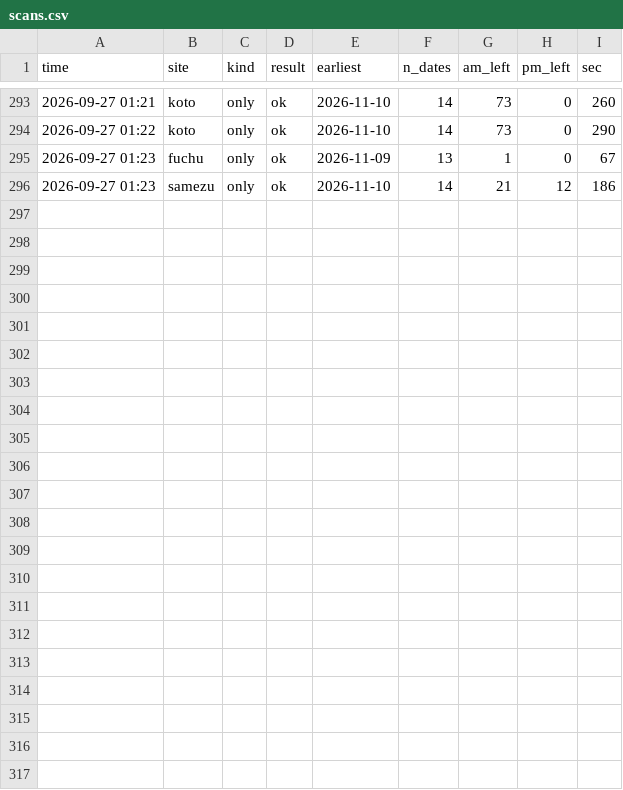
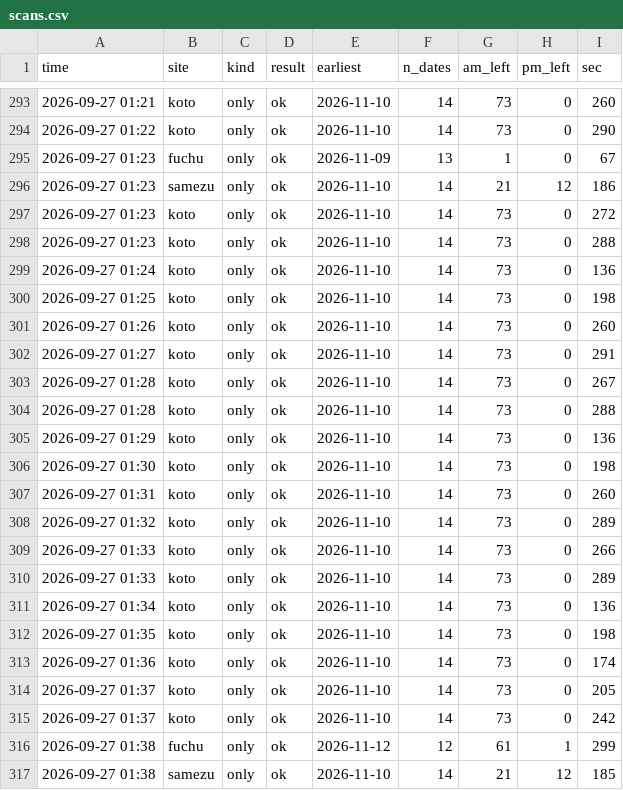
Before and after one commit to Juno264/menkyo-watch, a CSV file: data/scans.csv, drawn as a sheet; only a part is shown, gaps mark what is left out.

Commit message:
data 09/27 01:38

```diff
--- a/data/scans.csv
+++ b/data/scans.csv
@@ -296 +296,22 @@ time,site,kind,result,earliest,n_dates,am_left,pm_left,sec
 2026-09-27 01:23,samezu,only,ok,2026-11-10,14,21,12,186
+2026-09-27 01:23,koto,only,ok,2026-11-10,14,73,0,272
+2026-09-27 01:23,koto,only,ok,2026-11-10,14,73,0,288
+2026-09-27 01:24,koto,only,ok,2026-11-10,14,73,0,136
+2026-09-27 01:25,koto,only,ok,2026-11-10,14,73,0,198
+2026-09-27 01:26,koto,only,ok,2026-11-10,14,73,0,260
+2026-09-27 01:27,koto,only,ok,2026-11-10,14,73,0,291
+2026-09-27 01:28,koto,only,ok,2026-11-10,14,73,0,267
+2026-09-27 01:28,koto,only,ok,2026-11-10,14,73,0,288
+2026-09-27 01:29,koto,only,ok,2026-11-10,14,73,0,136
+2026-09-27 01:30,koto,only,ok,2026-11-10,14,73,0,198
+2026-09-27 01:31,koto,only,ok,2026-11-10,14,73,0,260
+2026-09-27 01:32,koto,only,ok,2026-11-10,14,73,0,289
+2026-09-27 01:33,koto,only,ok,2026-11-10,14,73,0,266
+2026-09-27 01:33,koto,only,ok,2026-11-10,14,73,0,289
+2026-09-27 01:34,koto,only,ok,2026-11-10,14,73,0,136
+2026-09-27 01:35,koto,only,ok,2026-11-10,14,73,0,198
+2026-09-27 01:36,koto,only,ok,2026-11-10,14,73,0,174
+2026-09-27 01:37,koto,only,ok,2026-11-10,14,73,0,205
+2026-09-27 01:37,koto,only,ok,2026-11-10,14,73,0,242
+2026-09-27 01:38,fuchu,only,ok,2026-11-12,12,61,1,299
+2026-09-27 01:38,samezu,only,ok,2026-11-10,14,21,12,185
```
Also changed, not shown: data/cache.csv, data/events.csv, 1 other file.
